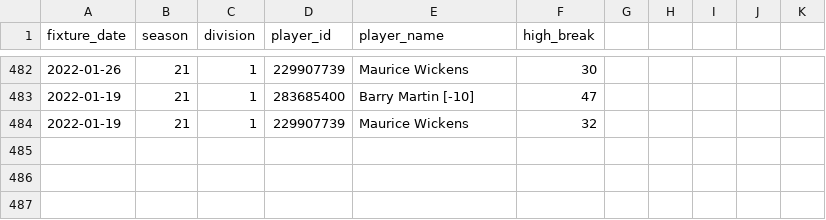
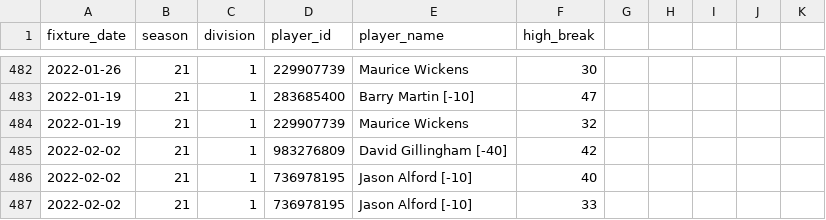
Before and after one commit to sheepworrier/bhdbsl, a CSV file: Billiards-breaks.csv, drawn as a sheet; only a part is shown, gaps mark what is left out; the diff names each change by its address in the sheet, - before the commit and + after, or states it on an @@ line.

```diff
--- a/Billiards-breaks.csv
+++ b/Billiards-breaks.csv
+row 485: 2022-02-02 | 21 | 1 | 983276809 | David Gillingham [-40] | 42
+row 486: 2022-02-02 | 21 | 1 | 736978195 | Jason Alford [-10] | 40
+row 487: 2022-02-02 | 21 | 1 | 736978195 | Jason Alford [-10] | 33
```
Also changed, not shown: Billiards-frame-scores.csv, Billiards-match-scores.csv, 9 other files.
